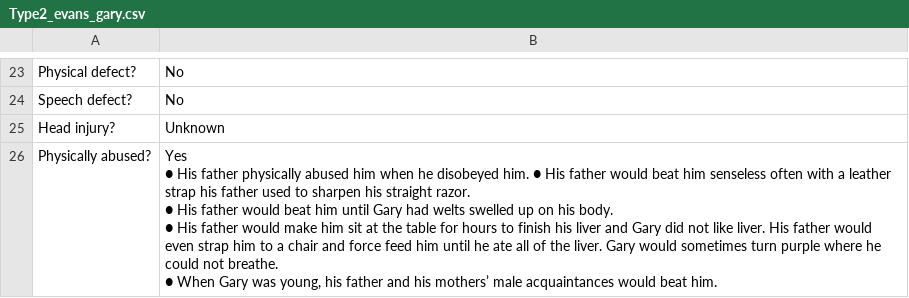
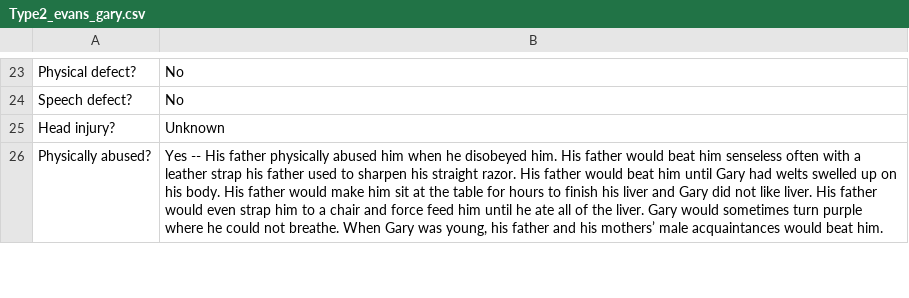
Before and after one commit to ajithksenthil/CrimeArchetypes, a CSV file: mnt/data/csv/Type2_evans_gary.csv, drawn as a sheet; only a part is shown, gaps mark what is left out; ↵ is a line break in a cell; the diff covers the shown part only; the diff names each change by its address in the sheet, - before the commit and + after, or states it on an @@ line.

Commit message:
ISSUES_Type2_evans_gary.csv
There are some things that seem cut off

```diff
--- a/mnt/data/csv/Type2_evans_gary.csv
+++ b/mnt/data/csv/Type2_evans_gary.csv
-B26: Yes ↵ ● His father physically abused him when he disobeyed him. ● His father would beat him senseless often with a leather strap his father used to sharpen his straight razor. ↵ ● His father would beat him until Gary had welts swelled up on his body. ↵ ● His father would make him sit at the table for hours to finish his liver and Gary did not like liver. His father would even strap him to a chair and force feed him until he ate all of the liver. Gary would sometimes turn purple where he could not breathe. ↵ ● When Gary…
+B26: Yes -- His father physically abused him when he disobeyed him. His father would beat him senseless often with a leather strap his father used to sharpen his straight razor. His father would beat him until Gary had welts swelled up on his body. His father would make him sit at the table for hours to finish his liver and Gary did not like liver. His father would even strap him to a chair and force feed him until he ate all of the liver. Gary would sometimes turn purple where he could not breathe. When Gary…
```
Also changed, not shown: 5 edited cells elsewhere in this file.
